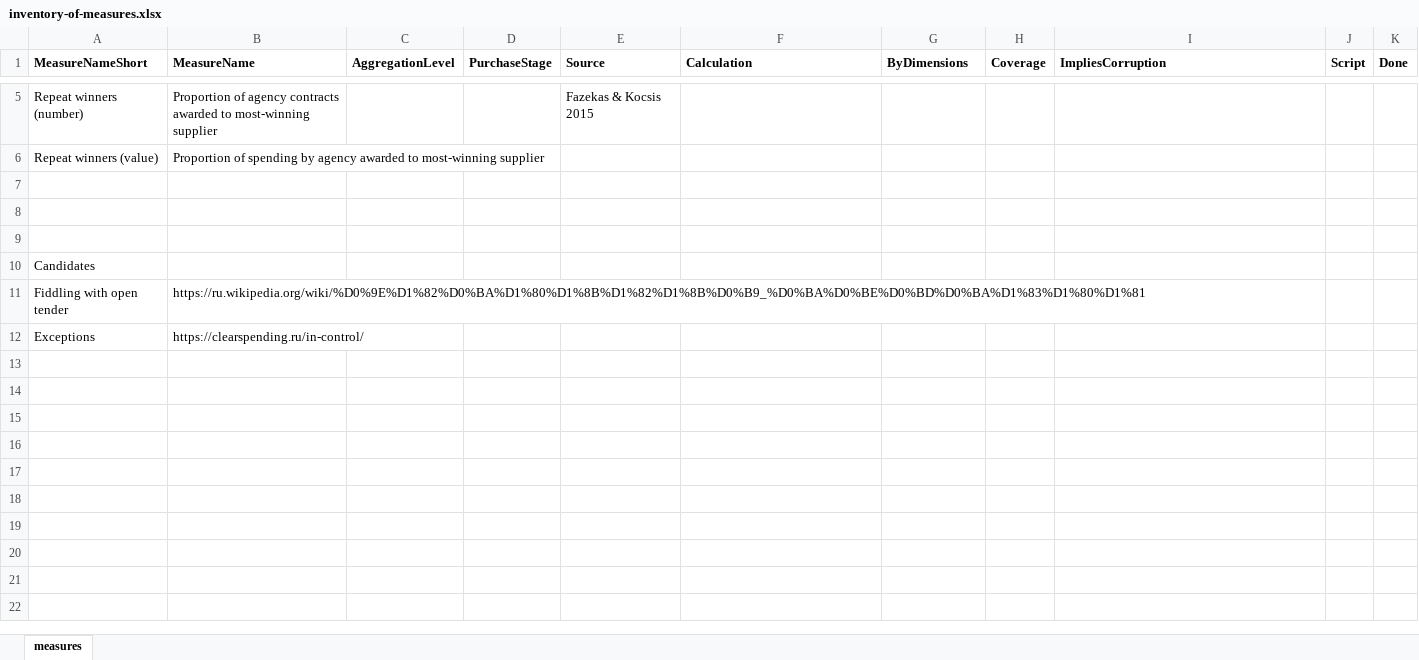
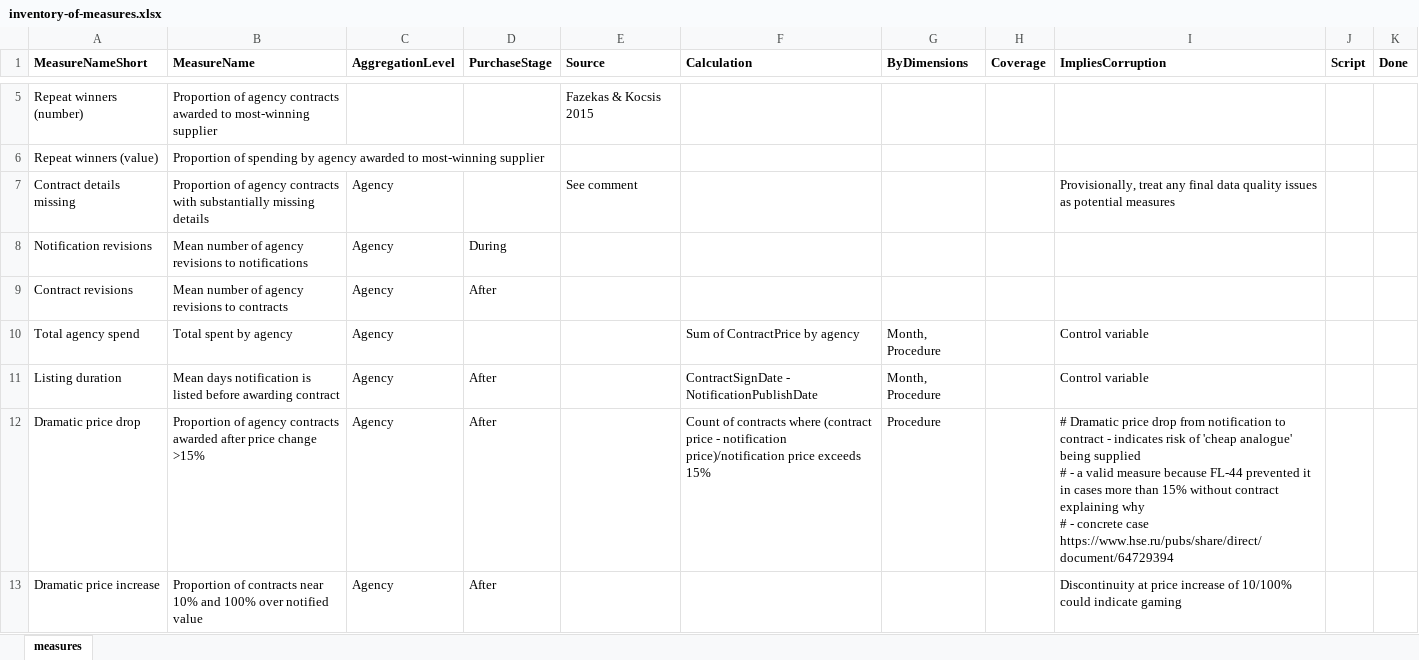
Before and after one commit to shaunmcgirr/shaun-mcgirr-dissertation, an Excel workbook: 4-Construct/measures/inventory-of-measures.xlsx, sheet measures, drawn as a sheet; only a part is shown, gaps mark what is left out; the shorter side is filled out with more unchanged rows; values as stored, in another font and other column widths than the file's, no borders; ↵ is a line break in a cell; the diff covers the shown part only; the diff names each change by its address in the sheet, - before the commit and + after, or states it on an @@ line.

```diff
--- a/4-Construct/measures/inventory-of-measures.xlsx (sheet measures)
+++ b/4-Construct/measures/inventory-of-measures.xlsx (sheet measures)
+row 7: Contract details missing | Proportion of agency contracts with substantially missing details | Agency |  | See comment |  |  |  | Provisionally, treat any final data quality issues as potential measures
+row 8: Notification revisions | Mean number of agency revisions to notifications | Agency | During
+row 9: Contract revisions | Mean number of agency revisions to contracts | Agency | After
+row 10: Total agency spend | Total spent by agency | Agency |  |  | Sum of ContractPrice by agency | Month, Procedure |  | Control variable
+row 11: Listing duration | Mean days notification is listed before awarding contract | Agency | After |  | ContractSignDate - NotificationPublishDate | Month, Procedure |  | Control variable
+row 12: Dramatic price drop | Proportion of agency contracts awarded after price change >15% | Agency | After |  | Count of contracts where (contract price - notification price)/notification price exceeds 15% | Procedure |  | # Dramatic price drop from notification to contract - indicates risk of 'cheap analogue' being supplied ↵ # - a valid measure because FL-44 prevented it in cases more than 15% without contract explaining why ↵ # - concrete case https://www.hse.ru/pubs/share/direct/document/64729394
+row 13: Dramatic price increase | Proportion of contracts near 10% and 100% over notified value | Agency | After |  |  |  |  | Discontinuity at price increase of 10/100% could indicate gaming
```
Also changed, not shown: 7 added rows elsewhere in this sheet, 2 other files.
